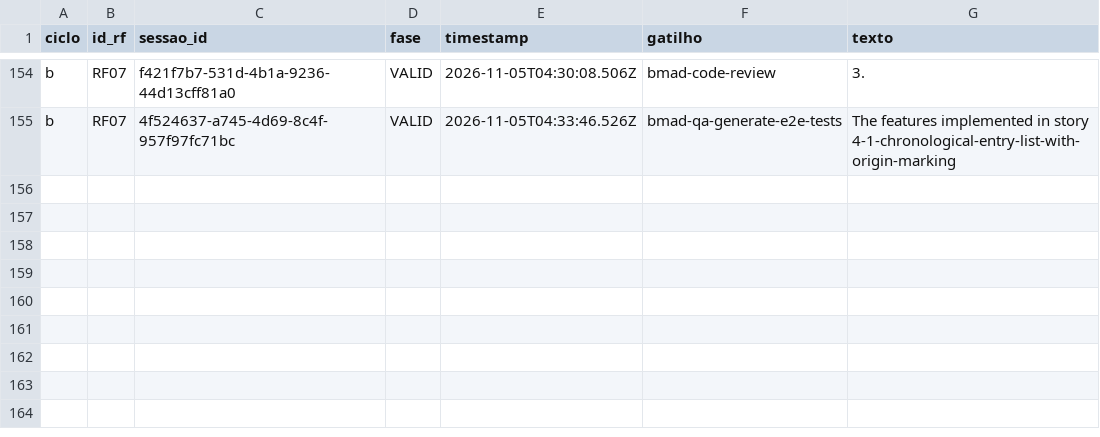
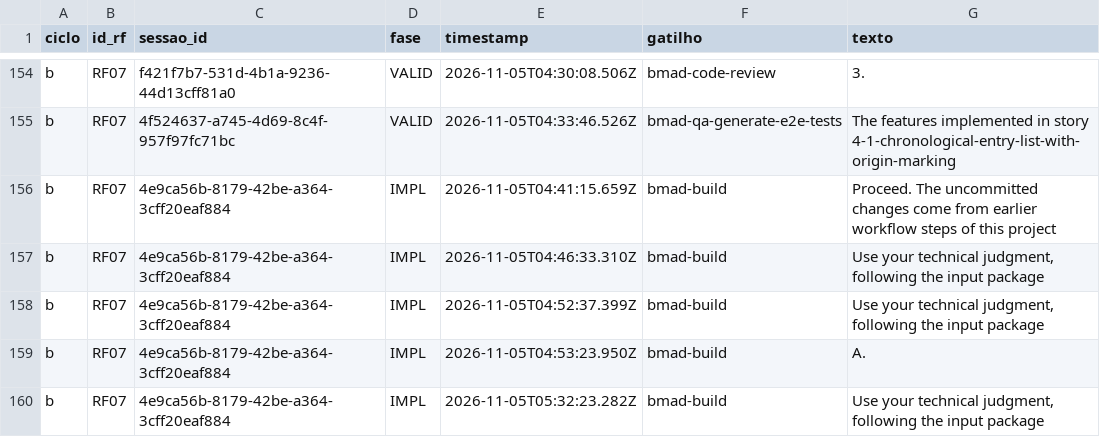
Before and after one commit to WagnerofDuarte/cerne-avaliacao, a CSV file: dados/cicloB/revisoes_processo.csv, drawn as a sheet; only a part is shown, gaps mark what is left out.

Commit message:
Dados ciclo B: RF07, bmad-build story 4.2

```diff
--- a/dados/cicloB/revisoes_processo.csv
+++ b/dados/cicloB/revisoes_processo.csv
@@ -155 +155,6 @@ b,RF07,f421f7b7-531d-4b1a-9236-44d13cff81a0,VALID,2026-11-05T04:30:08.506Z,bmad-
 b,RF07,4f524637-a745-4d69-8c4f-957f97fc71bc,VALID,2026-11-05T04:33:46.526Z,bmad-qa-generate-e2e-tests,The features implemented in story 4-1-chronological-entry-list-with-origin-marking
+b,RF07,4e9ca56b-8179-42be-a364-3cff20eaf884,IMPL,2026-11-05T04:41:15.659Z,bmad-build,Proceed. The uncommitted changes come from earlier workflow steps of this project
+b,RF07,4e9ca56b-8179-42be-a364-3cff20eaf884,IMPL,2026-11-05T04:46:33.310Z,bmad-build,"Use your technical judgment, following the input package"
+b,RF07,4e9ca56b-8179-42be-a364-3cff20eaf884,IMPL,2026-11-05T04:52:37.399Z,bmad-build,"Use your technical judgment, following the input package"
+b,RF07,4e9ca56b-8179-42be-a364-3cff20eaf884,IMPL,2026-11-05T04:53:23.950Z,bmad-build,A.
+b,RF07,4e9ca56b-8179-42be-a364-3cff20eaf884,IMPL,2026-11-05T05:32:23.282Z,bmad-build,"Use your technical judgment, following the input package"
```
Also changed, not shown: dados/cicloB/segmentos.csv, dados/cicloB/sessoes.csv, 7 other files.
